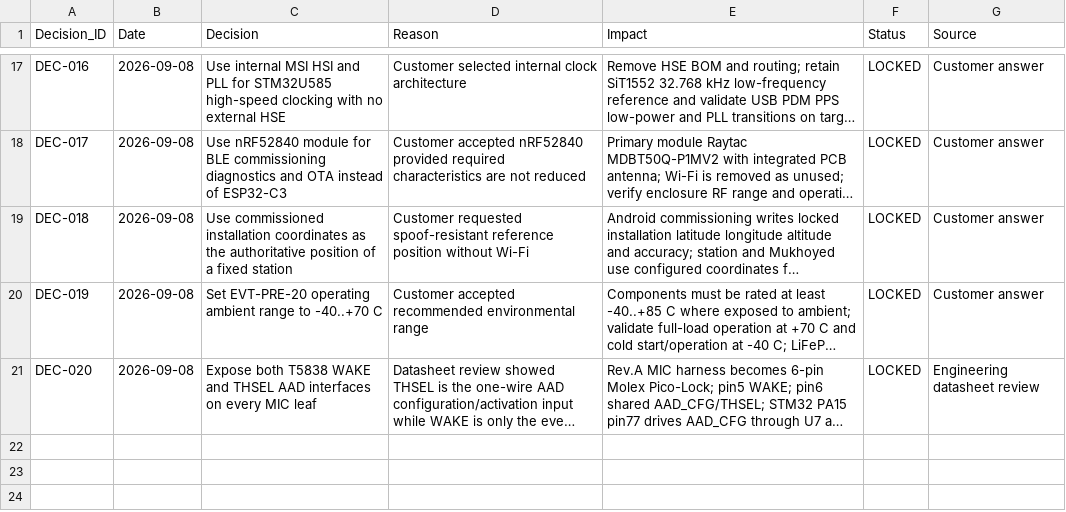
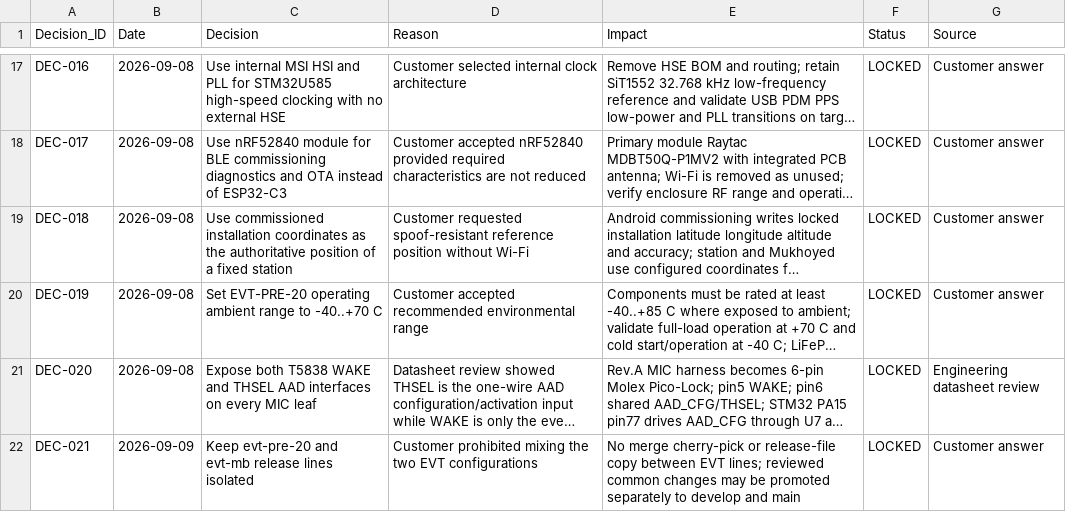
Before and after one commit to skif-ops/rs-zs-bpla, a CSV file: docs/DECISION_LOG.csv, drawn as a sheet; only a part is shown, gaps mark what is left out; long unchanged cells end in …; the diff names each change by its address in the sheet, - before the commit and + after, or states it on an @@ line.

```diff
--- a/docs/DECISION_LOG.csv
+++ b/docs/DECISION_LOG.csv
+row 22: DEC-021 | 2026-09-09 | Keep evt-pre-20 and evt-mb release lines isolated | Customer prohibited mixing the two EVT configurations | No merge cherry-pick or release-file copy between EVT lines; reviewed common changes may be promoted separately to develop and main | LOCKED | Customer answer
```
Also changed, not shown: 14 other files.
